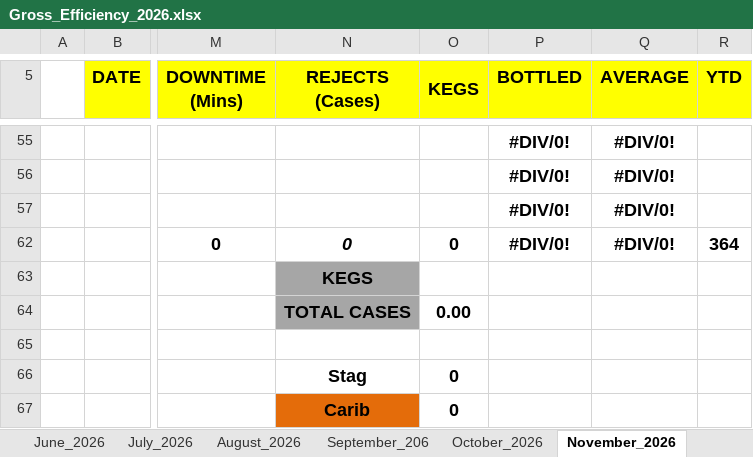
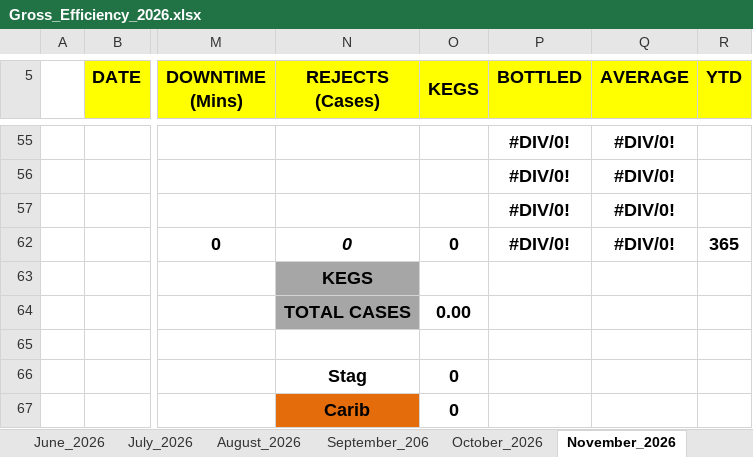
Before and after one commit to cbggrenada/dashboard, an Excel workbook: data/raw/Gross_Efficiency_2026.xlsx, sheet November_2026, drawn as a sheet; only a part is shown, gaps mark what is left out; values as stored, in another font and other column widths than the file's, no borders; conditional formats not drawn; 1 other sheet too large or unreadable and not compared; the diff names each change by its address in the sheet, - before the commit and + after, or states it on an @@ line.

```diff
--- a/data/raw/Gross_Efficiency_2026.xlsx (sheet November_2026)
+++ b/data/raw/Gross_Efficiency_2026.xlsx (sheet November_2026)
-R62 (YTD): 364
+R62 (YTD): 365
```
Also changed, not shown: sheet October_2026, sheet December_2026, data/raw/FTR Calculations 2026.xlsx, data/raw/October'26 Daily Process Report 2026.xlsx, 2 other files.
